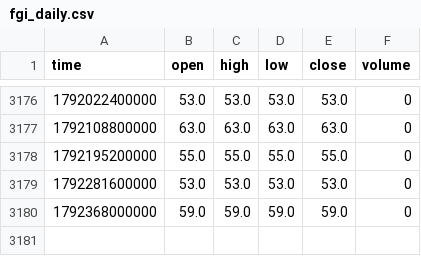
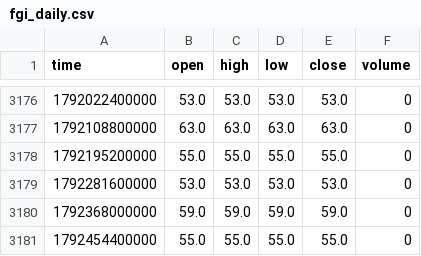
Before and after one commit to boluxu/altme_fgi_seed, a CSV file: data/fgi_daily.csv, drawn as a sheet; only a part is shown, gaps mark what is left out.

```diff
--- a/data/fgi_daily.csv
+++ b/data/fgi_daily.csv
@@ -3180 +3180,2 @@ time,open,high,low,close,volume
 1792368000000,59.0,59.0,59.0,59.0,0
+1792454400000,55.0,55.0,55.0,55.0,0
```
